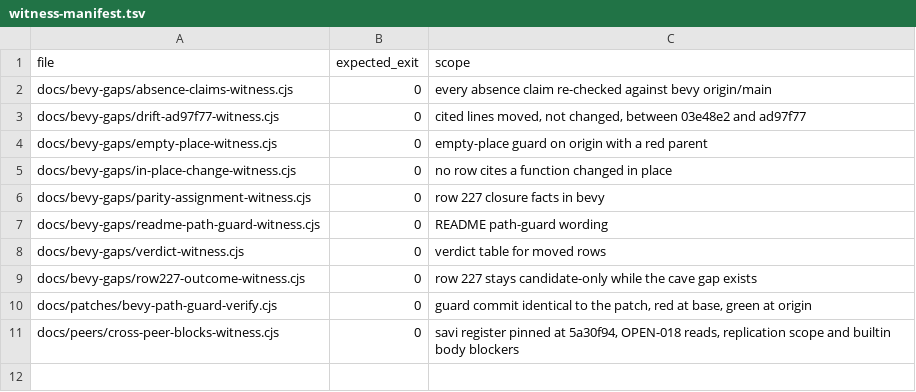
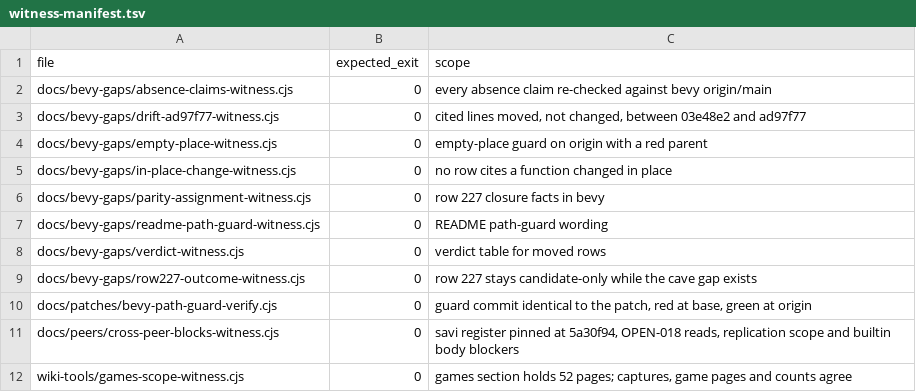
Before and after one commit to AnEntrypoint/extra, a TSV file: scripts/witness-manifest.tsv, drawn as a sheet; the diff names each change by its address in the sheet, - before the commit and + after, or states it on an @@ line.

Commit message:
Close the games scope at the 52 pages the section lists, correct the two count fields, and witness the set

```diff
--- a/scripts/witness-manifest.tsv
+++ b/scripts/witness-manifest.tsv
+row 12: wiki-tools/games-scope-witness.cjs | 0 | games section holds 52 pages; captures, game pages and counts agree
```
Also changed, not shown: 4 other files.
